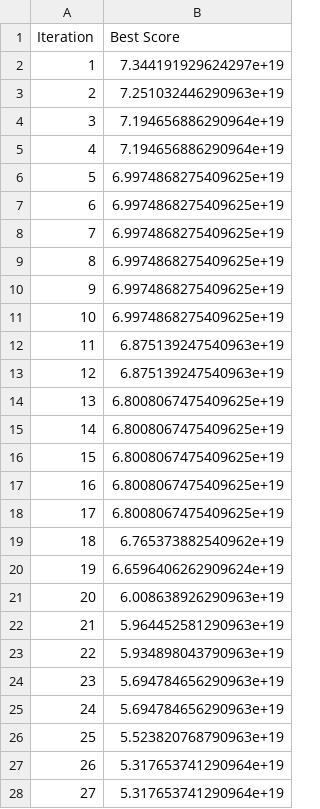
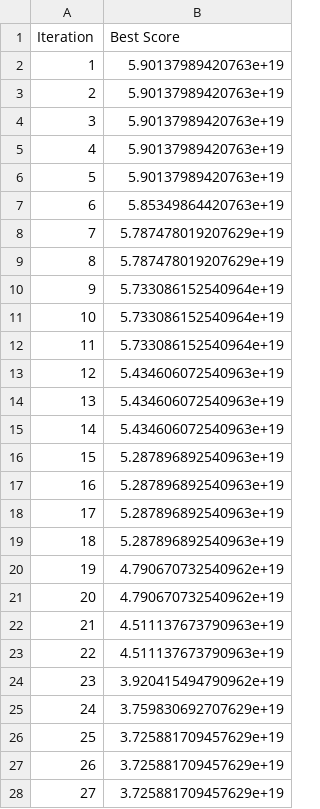
Before and after one commit to KeitAB1/streamlit-hello, a CSV file: result/ConvergenceData/convergence_data_sa.csv, drawn as a sheet; only a part is shown; the diff covers the shown part only.

```diff
--- a/result/ConvergenceData/convergence_data_sa.csv
+++ b/result/ConvergenceData/convergence_data_sa.csv
@@ -1,28 +1,28 @@
 Iteration,Best Score
-1,7.344191929624297e+19
-2,7.251032446290963e+19
-3,7.194656886290964e+19
-4,7.194656886290964e+19
-5,6.9974868275409625e+19
-6,6.9974868275409625e+19
-7,6.9974868275409625e+19
-8,6.9974868275409625e+19
-9,6.9974868275409625e+19
-10,6.9974868275409625e+19
-11,6.875139247540963e+19
-12,6.875139247540963e+19
-13,6.8008067475409625e+19
-14,6.8008067475409625e+19
-15,6.8008067475409625e+19
-16,6.8008067475409625e+19
-17,6.8008067475409625e+19
-18,6.765373882540962e+19
-19,6.6596406262909624e+19
-20,6.008638926290963e+19
-21,5.964452581290963e+19
-22,5.934898043790963e+19
-23,5.694784656290963e+19
-24,5.694784656290963e+19
-25,5.523820768790963e+19
-26,5.317653741290964e+19
-27,5.317653741290964e+19
+1,5.90137989420763e+19
+2,5.90137989420763e+19
+3,5.90137989420763e+19
+4,5.90137989420763e+19
+5,5.90137989420763e+19
+6,5.85349864420763e+19
+7,5.787478019207629e+19
+8,5.787478019207629e+19
+9,5.733086152540964e+19
+10,5.733086152540964e+19
+11,5.733086152540964e+19
+12,5.434606072540963e+19
+13,5.434606072540963e+19
+14,5.434606072540963e+19
+15,5.287896892540963e+19
+16,5.287896892540963e+19
+17,5.287896892540963e+19
+18,5.287896892540963e+19
+19,4.790670732540962e+19
+20,4.790670732540962e+19
+21,4.511137673790963e+19
+22,4.511137673790963e+19
+23,3.920415494790962e+19
+24,3.759830692707629e+19
+25,3.725881709457629e+19
+26,3.725881709457629e+19
+27,3.725881709457629e+19
```
Also changed, not shown: 61 edited cells elsewhere in this file, result/final_stack_distribution/final_stack_distribution.csv, result/final_stack_distribution/final_stack_distribution_height_ga.csv, 35 other files.
